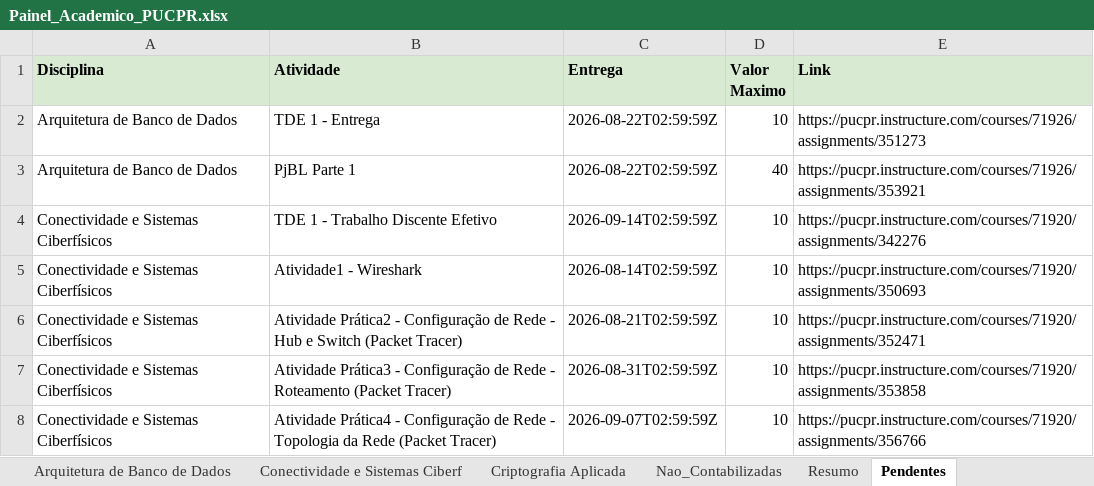
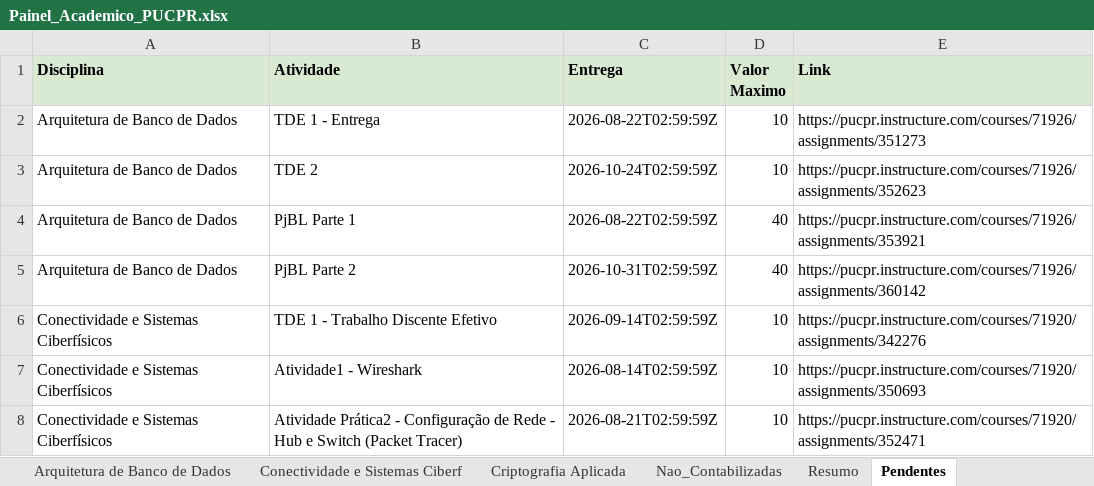
Before and after one commit to logoali231-droid/Agenda-autom-tica, an Excel workbook: Painel_Academico_PUCPR.xlsx, sheet Pendentes, drawn as a sheet; only a part is shown; the shorter side is filled out with more unchanged rows; values as stored, in another font and other column widths than the file's, no borders; the diff names each change by its address in the sheet, - before the commit and + after, or states it on an @@ line.

```diff
--- a/Painel_Academico_PUCPR.xlsx (sheet Pendentes)
+++ b/Painel_Academico_PUCPR.xlsx (sheet Pendentes)
+row 3: Arquitetura de Banco de Dados | TDE 2 | 2026-10-24T02:59:59Z | 10 | https://pucpr.instructure.com/courses/71926/assignments/352623
+row 5: Arquitetura de Banco de Dados | PjBL Parte 2 | 2026-10-31T02:59:59Z | 40 | https://pucpr.instructure.com/courses/71926/assignments/360142
```
Also changed, not shown: sheet Arquitetura de Banco de Dados, sheet Resumo, 1 other file.
